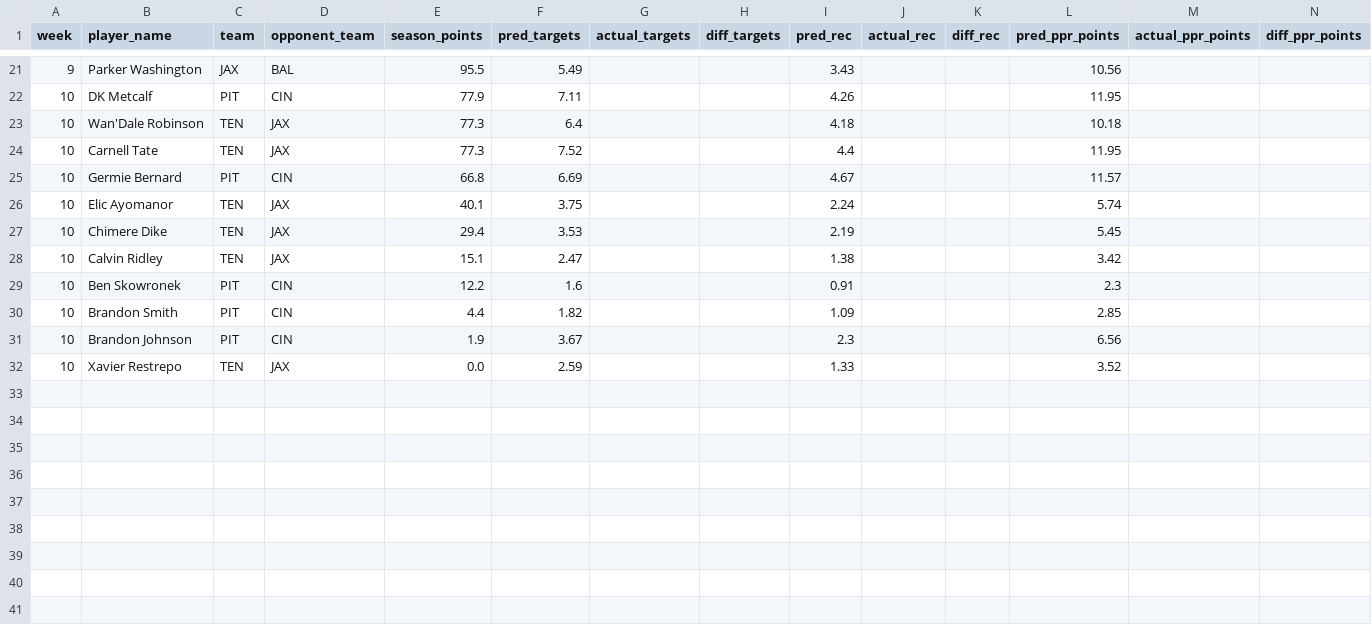
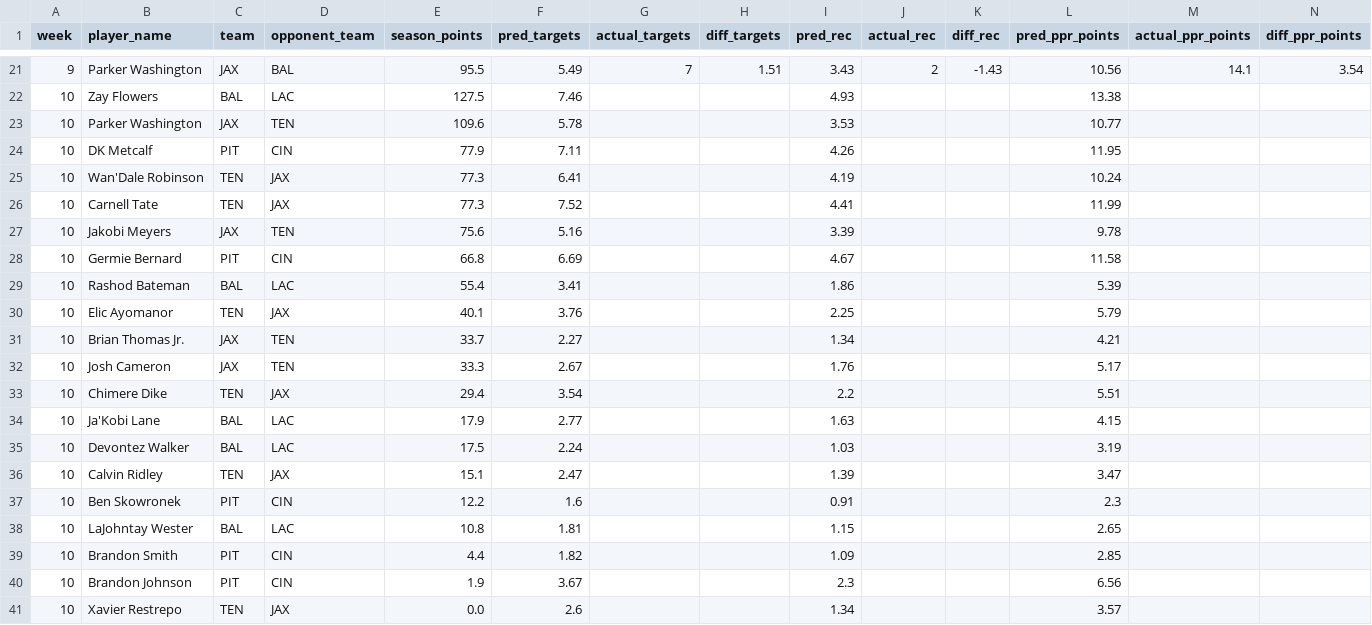
Before and after one commit to danieldelgado25/fantasy-web-app, a CSV file: backend/predictions/2026_review.csv, drawn as a sheet; only a part is shown, gaps mark what is left out; the diff covers the shown part only.

```diff
--- a/backend/predictions/2026_review.csv
+++ b/backend/predictions/2026_review.csv
@@ -21,12 +21,21 @@ week,player_name,team,opponent_team,season_points,pred_targets,actual_targets,di
-9,Parker Washington,JAX,BAL,95.5,5.49,,,3.43,,,10.56,,
+9,Parker Washington,JAX,BAL,95.5,5.49,7,1.51,3.43,2,-1.43,10.56,14.1,3.54
+10,Zay Flowers,BAL,LAC,127.5,7.46,,,4.93,,,13.38,,
+10,Parker Washington,JAX,TEN,109.6,5.78,,,3.53,,,10.77,,
 10,DK Metcalf,PIT,CIN,77.9,7.11,,,4.26,,,11.95,,
-10,Wan'Dale Robinson,TEN,JAX,77.3,6.4,,,4.18,,,10.18,,
-10,Carnell Tate,TEN,JAX,77.3,7.52,,,4.4,,,11.95,,
-10,Germie Bernard,PIT,CIN,66.8,6.69,,,4.67,,,11.57,,
-10,Elic Ayomanor,TEN,JAX,40.1,3.75,,,2.24,,,5.74,,
-10,Chimere Dike,TEN,JAX,29.4,3.53,,,2.19,,,5.45,,
-10,Calvin Ridley,TEN,JAX,15.1,2.47,,,1.38,,,3.42,,
+10,Wan'Dale Robinson,TEN,JAX,77.3,6.41,,,4.19,,,10.24,,
+10,Carnell Tate,TEN,JAX,77.3,7.52,,,4.41,,,11.99,,
+10,Jakobi Meyers,JAX,TEN,75.6,5.16,,,3.39,,,9.78,,
+10,Germie Bernard,PIT,CIN,66.8,6.69,,,4.67,,,11.58,,
+10,Rashod Bateman,BAL,LAC,55.4,3.41,,,1.86,,,5.39,,
+10,Elic Ayomanor,TEN,JAX,40.1,3.76,,,2.25,,,5.79,,
+10,Brian Thomas Jr.,JAX,TEN,33.7,2.27,,,1.34,,,4.21,,
+10,Josh Cameron,JAX,TEN,33.3,2.67,,,1.76,,,5.17,,
+10,Chimere Dike,TEN,JAX,29.4,3.54,,,2.2,,,5.51,,
+10,Ja'Kobi Lane,BAL,LAC,17.9,2.77,,,1.63,,,4.15,,
+10,Devontez Walker,BAL,LAC,17.5,2.24,,,1.03,,,3.19,,
+10,Calvin Ridley,TEN,JAX,15.1,2.47,,,1.39,,,3.47,,
 10,Ben Skowronek,PIT,CIN,12.2,1.6,,,0.91,,,2.3,,
+10,LaJohntay Wester,BAL,LAC,10.8,1.81,,,1.15,,,2.65,,
 10,Brandon Smith,PIT,CIN,4.4,1.82,,,1.09,,,2.85,,
 10,Brandon Johnson,PIT,CIN,1.9,3.67,,,2.3,,,6.56,,
-10,Xavier Restrepo,TEN,JAX,0.0,2.59,,,1.33,,,3.52,,
+10,Xavier Restrepo,TEN,JAX,0.0,2.6,,,1.34,,,3.57,,
```
Also changed, not shown: 32 edited cells elsewhere in this file, backend/predictions/2026.csv, 4 other files.
